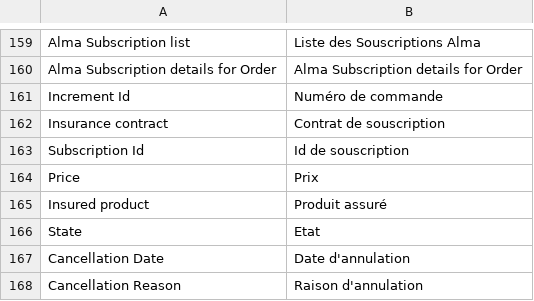
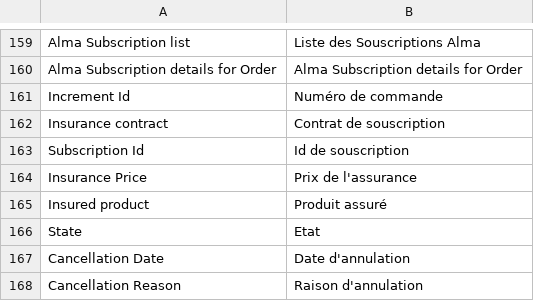
Before and after one commit to alma/alma-monthlypayments-magento2, a CSV file: i18n/fr_FR.csv, drawn as a sheet; only a part is shown, gaps mark what is left out; removed rows and columns are numbered as before the commit, all else as after; the diff names each change by its address in the sheet, - before the commit and + after, or states it on an @@ line.

Commit message:
update wording insurance price subscription table

```diff
--- a/i18n/fr_FR.csv
+++ b/i18n/fr_FR.csv
-row 164: Price | Prix
+row 164: Insurance Price | Prix de l'assurance
```
Also changed, not shown: i18n/en_US.csv, 1 other file.
